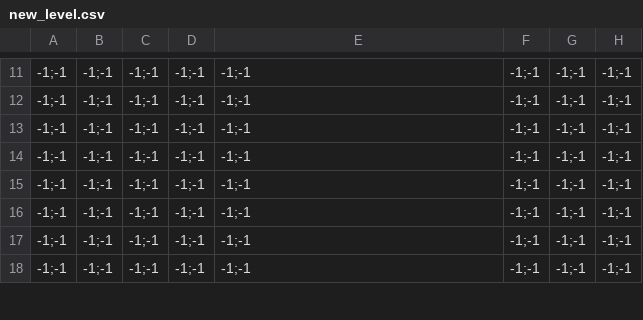
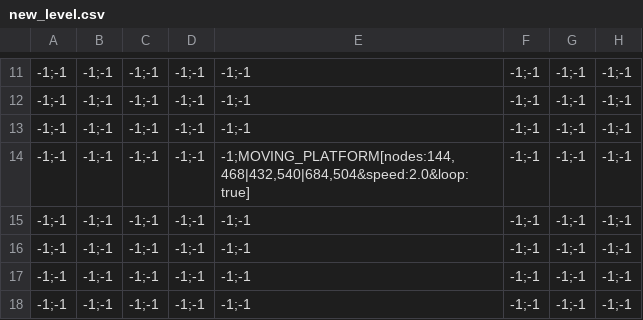
Before and after one commit to YashRL/shooting_2d_platformer, a CSV file: levels/new_level.csv, drawn as a sheet; only a part is shown, gaps mark what is left out; the diff names each change by its address in the sheet, - before the commit and + after, or states it on an @@ line.

Commit message:
added moving platform

```diff
--- a/levels/new_level.csv
+++ b/levels/new_level.csv
-E14: -1;-1
+E14: -1;MOVING_PLATFORM[nodes:144,468|432,540|684,504&speed:2.0&loop:true]
```
Also changed, not shown: 7 other files.
